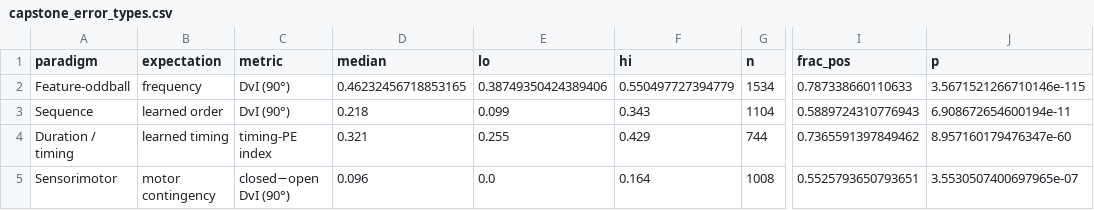
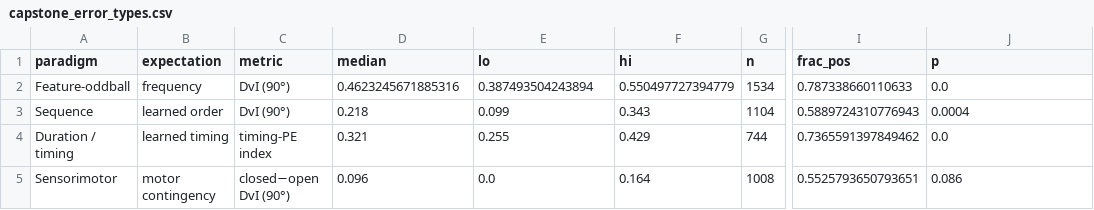
Before and after one commit to maierav/ai_oscp_neuro, a CSV file: data/capstone_error_types.csv, drawn as a sheet; only a part is shown, gaps mark what is left out; the diff names each change by its address in the sheet, - before the commit and + after, or states it on an @@ line.

Commit message:
Fix stale p-values in capstone_error_types.csv (self-contradiction with hierarchical CIs)
The p column still carried the OLD units-only Wilcoxon p-values while the CIs had been moved to
the hierarchical bootstrap — e.g. Sensorimotor showed p=3.55e-07 next to CI [0.000,0.164], which
is self-contradictory. Recomputed all four p-values as two-sided hierarchical-bootstrap p:
Feature-oddball ~0, Sequence 4e-4, Duration ~0, Sensorimotor 0.086 (now consistent with its
CI touching zero — a trend, matching the README revision).

```diff
--- a/data/capstone_error_types.csv
+++ b/data/capstone_error_types.csv
-D2 (median): 0.46232456718853165
+D2 (median): 0.4623245671885316
-E2 (lo): 0.38749350424389406
+E2 (lo): 0.387493504243894
-J2 (p): 3.5671521266710146e-115
+J2 (p): 0.0
-J3 (p): 6.908672654600194e-11
+J3 (p): 0.0004
-J4 (p): 8.957160179476347e-60
+J4 (p): 0.0
-J5 (p): 3.5530507400697965e-07
+J5 (p): 0.086
```
